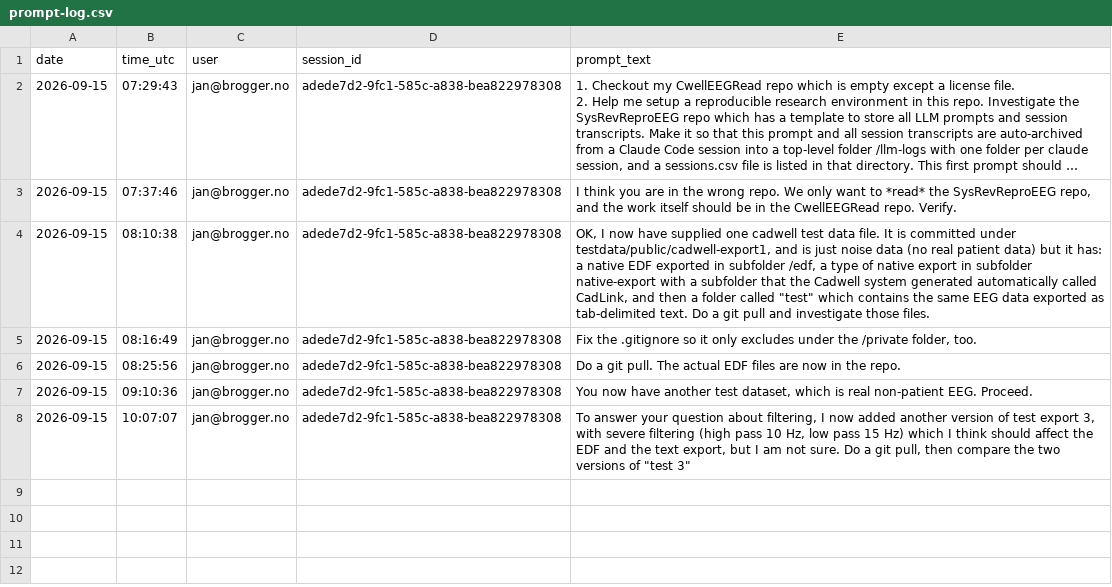
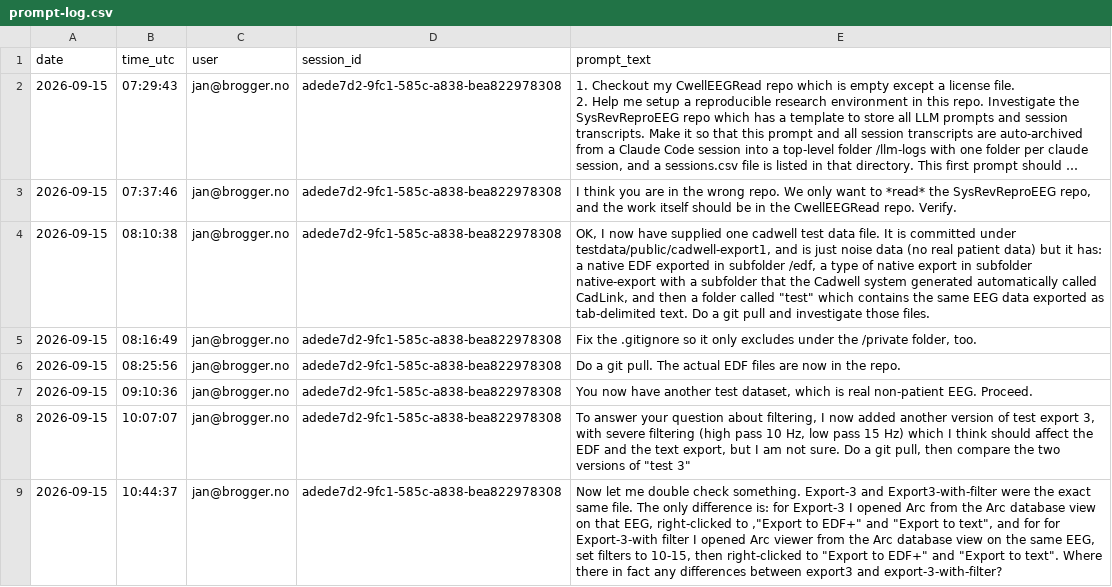
Before and after one commit to janbrogger/CwellEEGRead, a CSV file: llm-logs/prompt-log.csv, drawn as a sheet; long unchanged cells end in …; the diff names each change by its address in the sheet, - before the commit and + after, or states it on an @@ line.

```diff
--- a/llm-logs/prompt-log.csv
+++ b/llm-logs/prompt-log.csv
+row 9: 2026-09-15 | 10:44:37 | jan@brogger.no | adede7d2-9fc1-585c-a838-bea822978308 | Now let me double check something. Export-3 and Export3-with-filter were the exact same file. The only difference is: for Export-3 I opened Arc from the Arc database view on that EEG, right-clicked to ,"Export to EDF+" and "Export to text", and for for Export-3-with filter I opened Arc viewer from the Arc database view on the same EEG, set filters to 10-15, then right-clicked to "Export to EDF+" and "Export to text". Where there in fact any differences between export3 and export-3-with-filter?
```
Also changed, not shown: llm-logs/adede7d2-9fc1-585c-a838-bea822978308/prompts.csv, llm-logs/sessions.csv, 4 other files.
